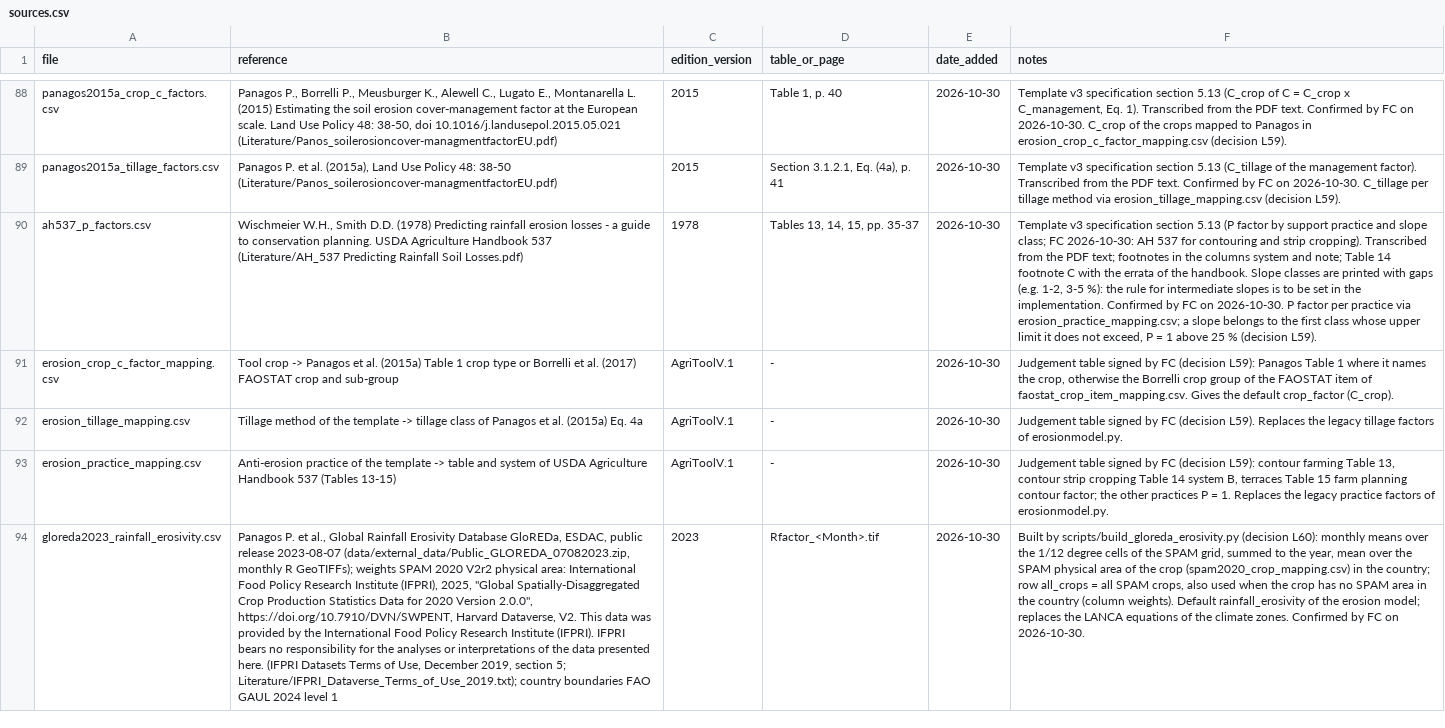
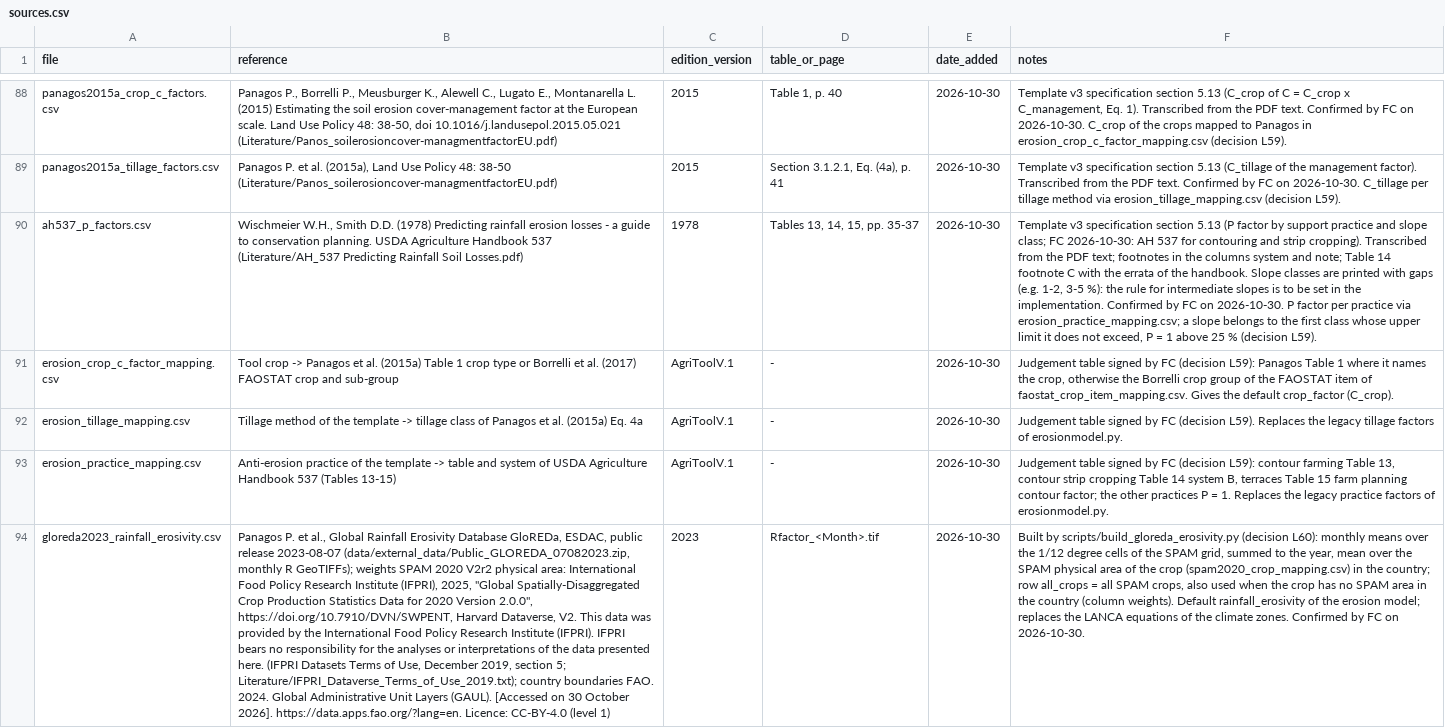
Before and after one commit to ecoinvent/agritoolv.1, a CSV file: data/sources.csv, drawn as a sheet; only a part is shown, gaps mark what is left out; the diff covers the shown part only; the diff names each change by its address in the sheet, - before the commit and + after, or states it on an @@ line.

Commit message:
Cite FAO GAUL 2024 in the form of its terms in data/sources.csv (T10)
The rows of the map defaults of L60-L63 named GAUL only as 'FAO GAUL 2024 level 1'; the Koppen
row of L68 also gave the SPAM weights without the IFPRI statement. All six rows now carry the
citation required by the GAUL terms (access date 30 October 2026, licence CC-BY-4.0), as the row
of L64 already did, and the IFPRI statement. No value changes.

```diff
--- a/data/sources.csv
+++ b/data/sources.csv
-B94 (reference): …country boundaries FAO GAUL 2024 level 1
+B94 (reference): …country boundaries FAO. 2024. Global Administrative Unit Layers (GAUL). [Accessed on 30 October 2026]. https://data.apps.fao.org/?lang=en. Licence: CC-BY-4.0 (level 1)
```
Also changed, not shown: 4 edited cells elsewhere in this file, 1 other file.
